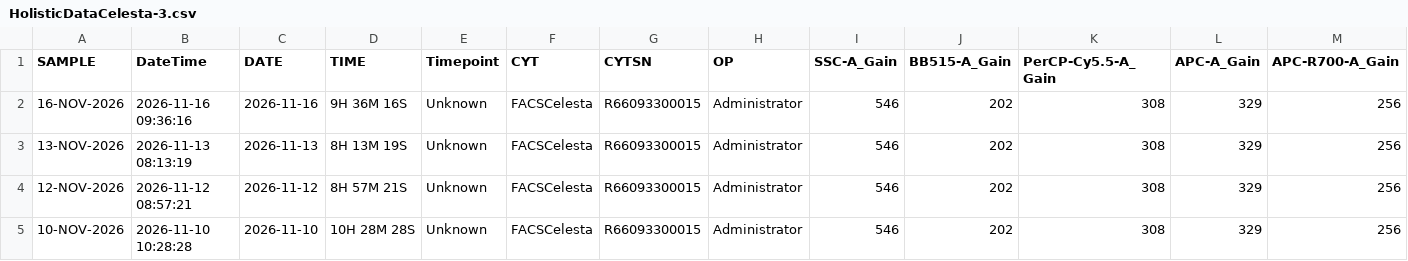
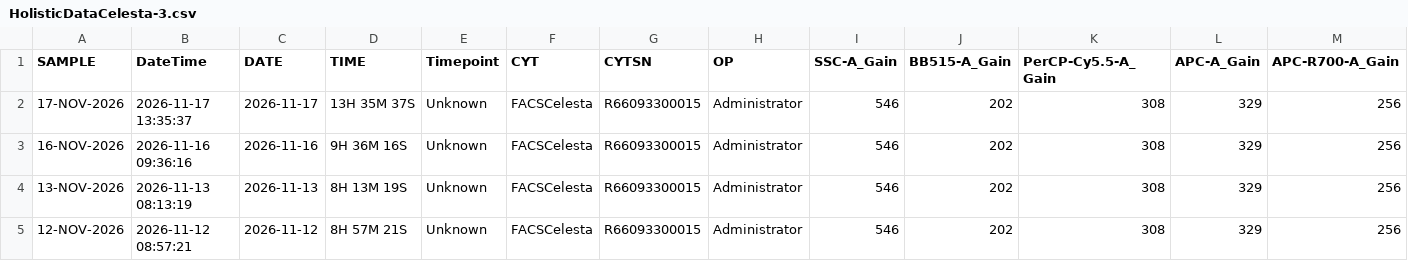
Before and after one commit to ncolven/InstrumentQC, a CSV file: data/Celesta-3/Archive/HolisticDataCelesta-3.csv, drawn as a sheet; only a part is shown; the shorter side is filled out with more unchanged rows; rows hold the shown columns only; the diff names each change by its address in the sheet, - before the commit and + after, or states it on an @@ line.

Commit message:
Update for Celesta-3 on 2026-11-17

```diff
--- a/data/Celesta-3/Archive/HolisticDataCelesta-3.csv
+++ b/data/Celesta-3/Archive/HolisticDataCelesta-3.csv
+row 2: 17-NOV-2026 | 2026-11-17 13:35:37 | 2026-11-17 | 13H 35M 37S | Unknown | FACSCelesta | R66093300015 | Administrator | 546 | 202 | 308 | 329 | 256
```
